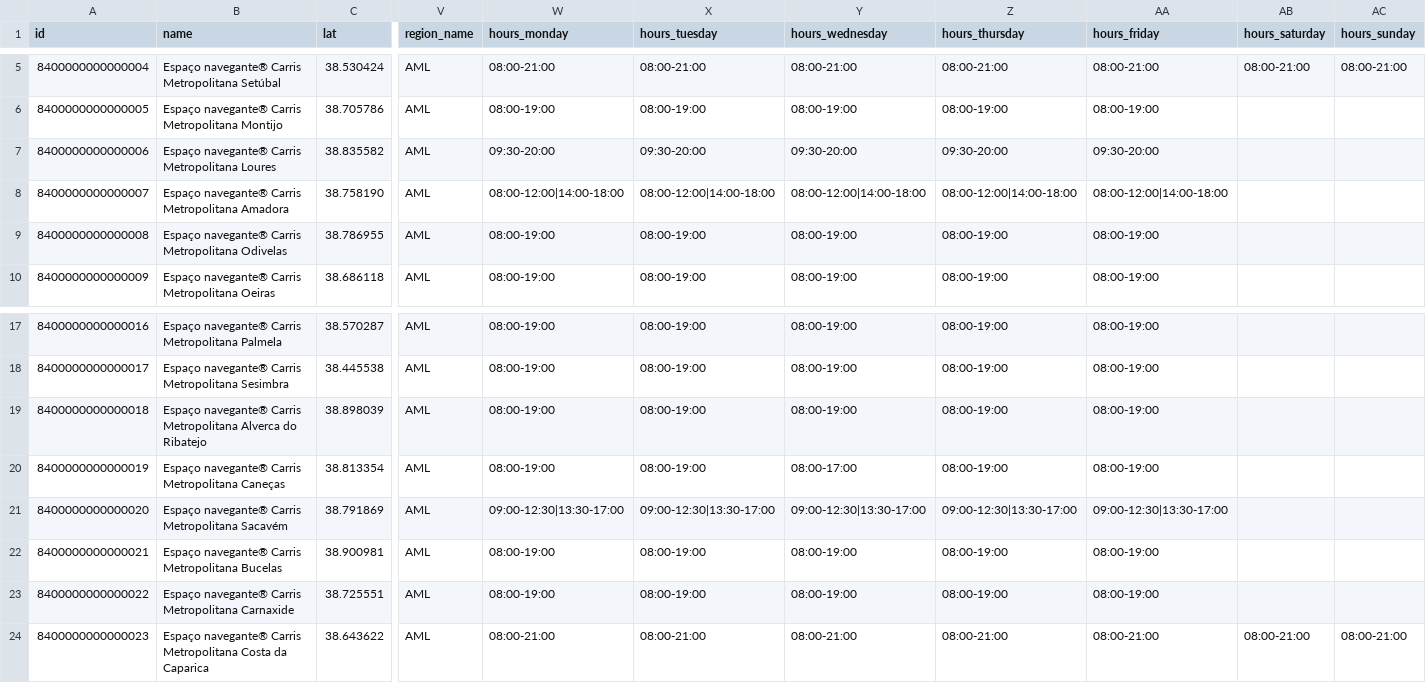
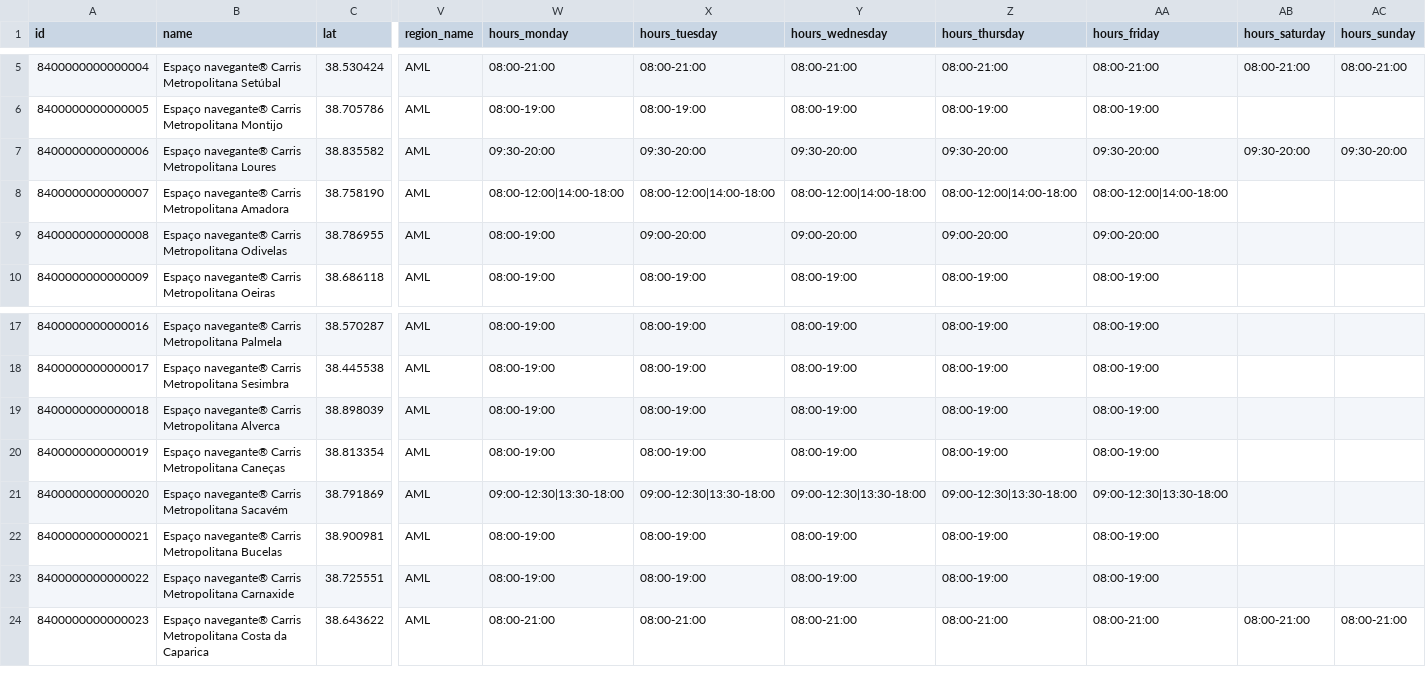
Before and after one commit to carrismetropolitana/datasets, a CSV file: facilities/encm/encm.csv, drawn as a sheet; only a part is shown, gaps mark what is left out; the diff names each change by its address in the sheet, - before the commit and + after, or states it on an @@ line.

Commit message:
Fixed wrong ENCM schedules

```diff
--- a/facilities/encm/encm.csv
+++ b/facilities/encm/encm.csv
-AB7 (hours_saturday): (empty)
+AB7 (hours_saturday): 09:30-20:00
-AC7 (hours_sunday): (empty)
+AC7 (hours_sunday): 09:30-20:00
-X9 (hours_tuesday): 08:00-19:00
+X9 (hours_tuesday): 09:00-20:00
-Y9 (hours_wednesday): 08:00-19:00
+Y9 (hours_wednesday): 09:00-20:00
-Z9 (hours_thursday): 08:00-19:00
+Z9 (hours_thursday): 09:00-20:00
-AA9 (hours_friday): 08:00-19:00
+AA9 (hours_friday): 09:00-20:00
-B19 (name): …Metropolitana Alverca do Ribatejo
+B19 (name): …Metropolitana Alverca
-Y20 (hours_wednesday): 08:00-17:00
+Y20 (hours_wednesday): 08:00-19:00
-W21 (hours_monday): 09:00-12:30|13:30-17:00
+W21 (hours_monday): 09:00-12:30|13:30-18:00
-X21 (hours_tuesday): 09:00-12:30|13:30-17:00
+X21 (hours_tuesday): 09:00-12:30|13:30-18:00
-Y21 (hours_wednesday): 09:00-12:30|13:30-17:00
+Y21 (hours_wednesday): 09:00-12:30|13:30-18:00
-Z21 (hours_thursday): 09:00-12:30|13:30-17:00
+Z21 (hours_thursday): 09:00-12:30|13:30-18:00
-AA21 (hours_friday): 09:00-12:30|13:30-17:00
+AA21 (hours_friday): 09:00-12:30|13:30-18:00
```
